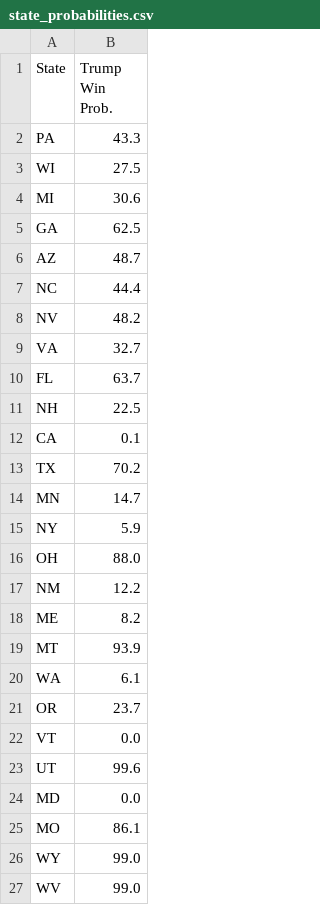
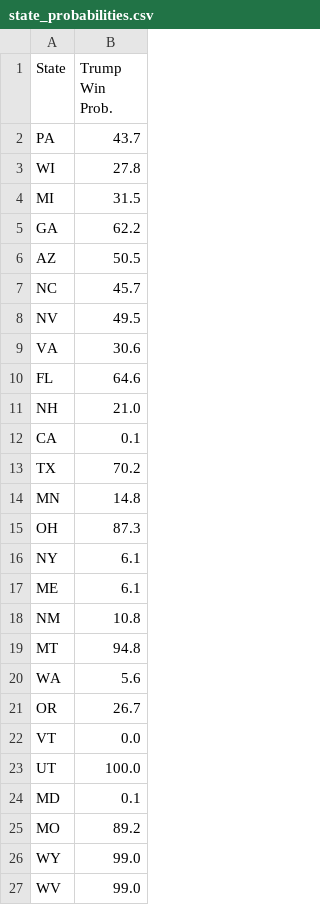
Before and after one commit to acbass49/Election2024, a CSV file: data/state_probabilities.csv, drawn as a sheet; only a part is shown.

```diff
--- a/data/state_probabilities.csv
+++ b/data/state_probabilities.csv
@@ -1,26 +1,26 @@
 State,Trump Win Prob.
-PA,43.3
-WI,27.5
-MI,30.6
-GA,62.5
-AZ,48.7
-NC,44.4
-NV,48.2
-VA,32.7
-FL,63.7
-NH,22.5
+PA,43.7
+WI,27.8
+MI,31.5
+GA,62.2
+AZ,50.5
+NC,45.7
+NV,49.5
+VA,30.6
+FL,64.6
+NH,21.0
 CA,0.1
 TX,70.2
-MN,14.7
-NY,5.9
-OH,88.0
-NM,12.2
-ME,8.2
-MT,93.9
-WA,6.1
-OR,23.7
+MN,14.8
+OH,87.3
+NY,6.1
+ME,6.1
+NM,10.8
+MT,94.8
+WA,5.6
+OR,26.7
 VT,0.0
-UT,99.6
-MD,0.0
-MO,86.1
+UT,100.0
+MD,0.1
+MO,89.2
 WY,99.0
```
Also changed, not shown: data/priors.csv, data/simulation_data.csv, 1 other file.
